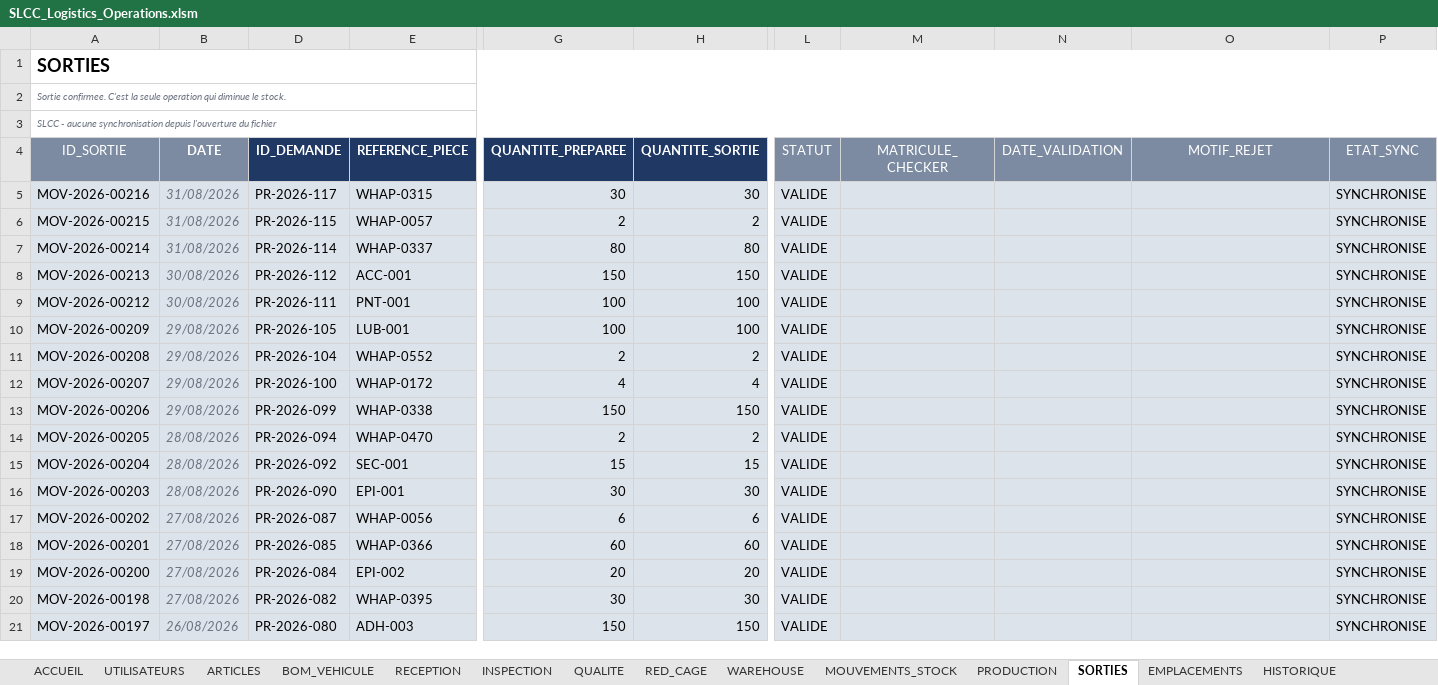
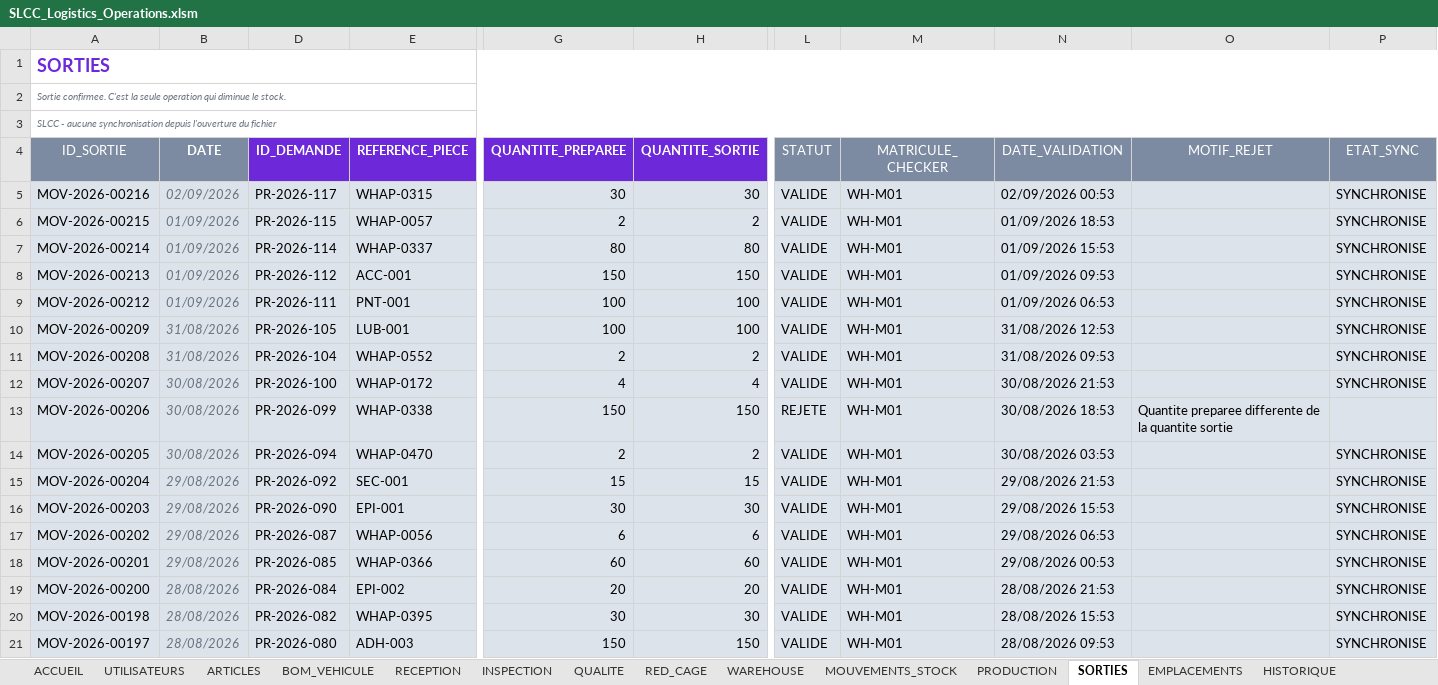
Before and after one commit to heba-bl/LOGISTIC, an Excel workbook: shared-folder/00_FICHIER_PARTAGE/SLCC_Logistics_Operations.xlsm, sheet SORTIES, drawn as a sheet; only a part is shown, gaps mark what is left out; values as stored, in another font and other column widths than the file's, no borders; conditional formats not drawn; the diff covers the shown part only; the diff names each change by its address in the sheet, - before the commit and + after, or states it on an @@ line.

```diff
--- a/shared-folder/00_FICHIER_PARTAGE/SLCC_Logistics_Operations.xlsm (sheet SORTIES)
+++ b/shared-folder/00_FICHIER_PARTAGE/SLCC_Logistics_Operations.xlsm (sheet SORTIES)
-A1 text colour: black
+A1 text colour: #6D28D9
-D4:E4 fill: #1F3864
+D4:E4 fill: #6D28D9
-G4:H4 fill: #1F3864
+G4:H4 fill: #6D28D9
-B5 (DATE): 31/08/2026
+B5 (DATE): 02/09/2026
-M5:M21 (MATRICULE_CHECKER): (empty)
+M5:M21 (MATRICULE_CHECKER): WH-M01
-N5 (DATE_VALIDATION): (empty)
+N5 (DATE_VALIDATION): 02/09/2026 00:53
-B6:B7 (DATE): 31/08/2026
+B6:B7 (DATE): 01/09/2026
-N6 (DATE_VALIDATION): (empty)
+N6 (DATE_VALIDATION): 01/09/2026 18:53
-N7 (DATE_VALIDATION): (empty)
+N7 (DATE_VALIDATION): 01/09/2026 15:53
-B8:B9 (DATE): 30/08/2026
+B8:B9 (DATE): 01/09/2026
-N8 (DATE_VALIDATION): (empty)
+N8 (DATE_VALIDATION): 01/09/2026 09:53
-N9 (DATE_VALIDATION): (empty)
+N9 (DATE_VALIDATION): 01/09/2026 06:53
-B10:B11 (DATE): 29/08/2026
+B10:B11 (DATE): 31/08/2026
-N10 (DATE_VALIDATION): (empty)
+N10 (DATE_VALIDATION): 31/08/2026 12:53
-N11 (DATE_VALIDATION): (empty)
+N11 (DATE_VALIDATION): 31/08/2026 09:53
-B12:B13 (DATE): 29/08/2026
+B12:B13 (DATE): 30/08/2026
-N12 (DATE_VALIDATION): (empty)
+N12 (DATE_VALIDATION): 30/08/2026 21:53
-L13 (STATUT): VALIDE
+L13 (STATUT): REJETE
-N13 (DATE_VALIDATION): (empty)
+N13 (DATE_VALIDATION): 30/08/2026 18:53
-O13 (MOTIF_REJET): (empty)
+O13 (MOTIF_REJET): Quantite preparee differente de la quantite sortie
-P13 (ETAT_SYNC): SYNCHRONISE
+P13 (ETAT_SYNC): (empty)
-B14 (DATE): 28/08/2026
+B14 (DATE): 30/08/2026
-N14 (DATE_VALIDATION): (empty)
+N14 (DATE_VALIDATION): 30/08/2026 03:53
-B15:B16 (DATE): 28/08/2026
+B15:B16 (DATE): 29/08/2026
-N15 (DATE_VALIDATION): (empty)
+N15 (DATE_VALIDATION): 29/08/2026 21:53
-N16 (DATE_VALIDATION): (empty)
+N16 (DATE_VALIDATION): 29/08/2026 15:53
-B17:B18 (DATE): 27/08/2026
+B17:B18 (DATE): 29/08/2026
-N17 (DATE_VALIDATION): (empty)
+N17 (DATE_VALIDATION): 29/08/2026 06:53
-N18 (DATE_VALIDATION): (empty)
+N18 (DATE_VALIDATION): 29/08/2026 00:53
-B19:B20 (DATE): 27/08/2026
+B19:B20 (DATE): 28/08/2026
-N19 (DATE_VALIDATION): (empty)
+N19 (DATE_VALIDATION): 28/08/2026 21:53
-N20 (DATE_VALIDATION): (empty)
+N20 (DATE_VALIDATION): 28/08/2026 15:53
-B21 (DATE): 26/08/2026
+B21 (DATE): 28/08/2026
-N21 (DATE_VALIDATION): (empty)
+N21 (DATE_VALIDATION): 28/08/2026 09:53
```
Also changed, not shown: 78 edited cells and cell formats elsewhere in this sheet, sheet ARTICLES, sheet BOM_VEHICULE, sheet INSPECTION, sheet QUALITE, sheet WAREHOUSE, sheet PRODUCTION, 7 more sheets, hidden cells, 6 other files.
